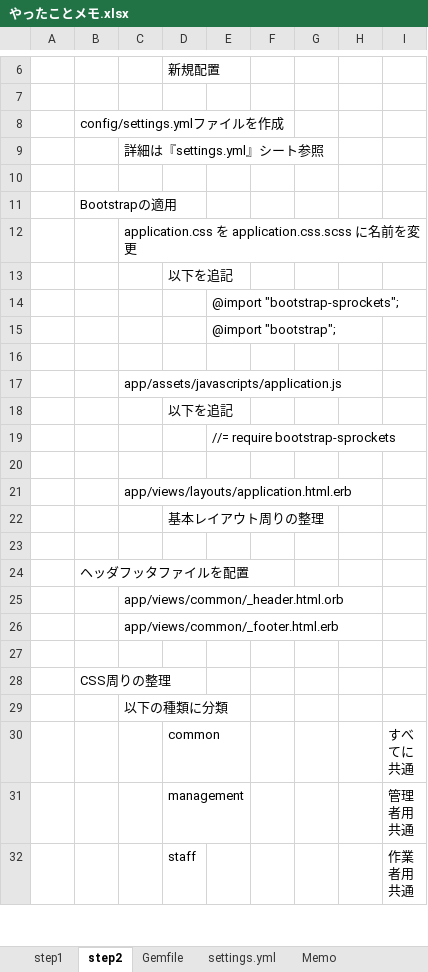
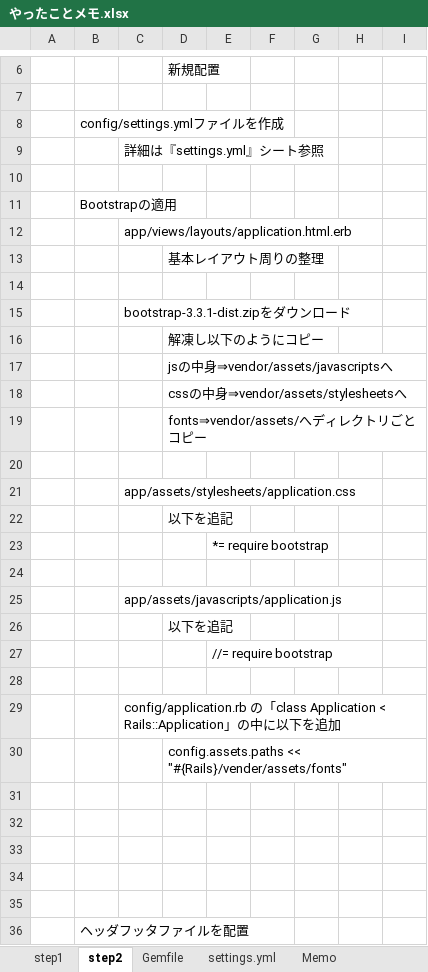
Before and after one commit to tsuka54-woids/fwm, an Excel workbook: やったことメモ.xlsx, sheet step2, drawn as a sheet; only a part is shown, gaps mark what is left out; the shorter side is filled out with more unchanged rows; values as stored, in another font and other column widths than the file's, no borders; removed rows and columns are numbered as before the commit, all else as after; the diff names each change by its address in the sheet, - before the commit and + after, or states it on an @@ line.

Commit message:
bootstrap周りを修正

```diff
--- a/やったことメモ.xlsx (sheet step2)
+++ b/やったことメモ.xlsx (sheet step2)
-C12: application.css を application.css.scss に名前を変更
+C12: app/views/layouts/application.html.erb
+row 13:  |  |  | 基本レイアウト周りの整理
+row 14: (empty)
+row 15:  |  | bootstrap-3.3.1-dist.zipをダウンロード
+row 16:  |  |  | 解凍し以下のようにコピー
+row 17:  |  |  | jsの中身⇒vendor/assets/javascriptsへ
+row 18:  |  |  | cssの中身⇒vendor/assets/stylesheetsへ
+row 19:  |  |  | fonts⇒vendor/assets/へディレクトリごとコピー
+row 20: (empty)
+row 21:  |  | app/assets/stylesheets/application.css
-E23: @import "bootstrap-sprockets";
+E23: *= require bootstrap
-row 15:  |  |  |  | @import "bootstrap";
-E27: //= require bootstrap-sprockets
+E27: //= require bootstrap
-C29: app/views/layouts/application.html.erb
+C29: config/application.rb の「class Application < Rails::Application」の中に以下を追加
-D30: 基本レイアウト周りの整理
+D30: config.assets.paths << "#{Rails}/vender/assets/fonts"
+row 31: (empty)
+row 32: (empty)
+row 33: (empty)
+row 34: (empty)
```
Also changed, not shown: sheet Gemfile, sheet step1, 43 other files.
